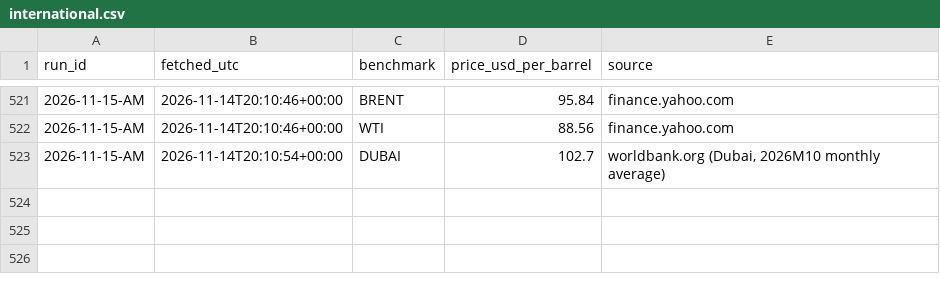
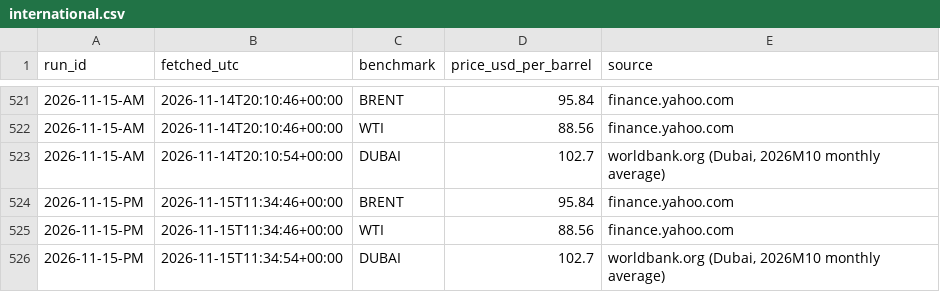
Before and after one commit to UrsaCode/oilprice, a CSV file: data/csv/international.csv, drawn as a sheet; only a part is shown, gaps mark what is left out.

```diff
--- a/data/csv/international.csv
+++ b/data/csv/international.csv
@@ -523 +523,4 @@ run_id,fetched_utc,benchmark,price_usd_per_barrel,source
 2026-11-15-AM,2026-11-14T20:10:54+00:00,DUBAI,102.7,"worldbank.org (Dubai, 2026M10 monthly average)"
+2026-11-15-PM,2026-11-15T11:34:46+00:00,BRENT,95.84,finance.yahoo.com
+2026-11-15-PM,2026-11-15T11:34:46+00:00,WTI,88.56,finance.yahoo.com
+2026-11-15-PM,2026-11-15T11:34:54+00:00,DUBAI,102.7,"worldbank.org (Dubai, 2026M10 monthly average)"
```
Also changed, not shown: 3 other files.
